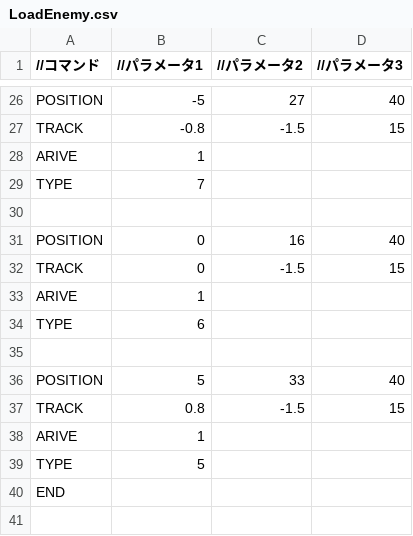
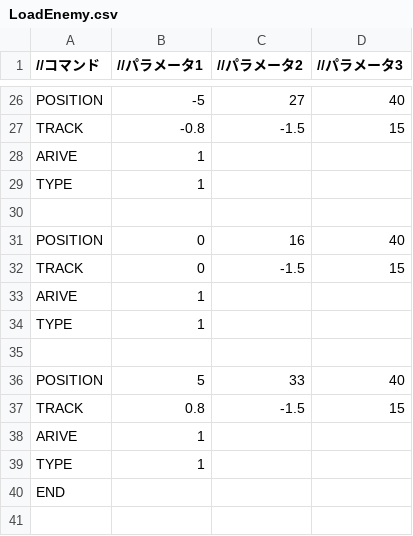
Before and after one commit to Shimada0317/MyEngine, a CSV file: Resources/LoadEnemy.csv, drawn as a sheet; only a part is shown, gaps mark what is left out.

```diff
--- a/Resources/LoadEnemy.csv
+++ b/Resources/LoadEnemy.csv
@@ -28,3 +28,3 @@ TRACK,-0.8,-1.5,15
 ARIVE,1,,
-TYPE,7,,
+TYPE,1,,
 ,,,
@@ -33,3 +33,3 @@ TRACK,0,-1.5,15
 ARIVE,1,,
-TYPE,6,,
+TYPE,1,,
 ,,,
@@ -38,3 +38,3 @@ TRACK,0.8,-1.5,15
 ARIVE,1,,
-TYPE,5,,
+TYPE,1,,
 END,,,
```
Also changed, not shown: 7 other files.
